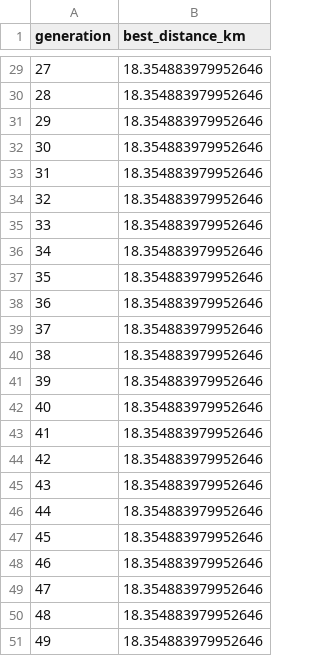
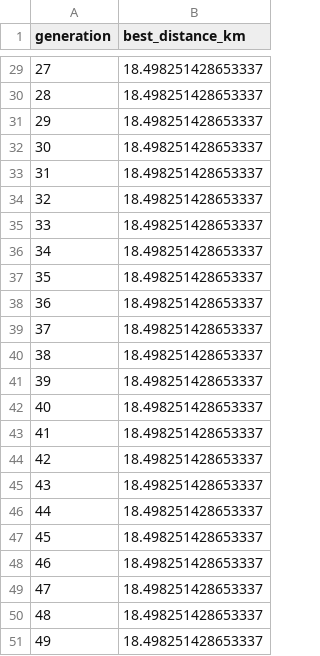
Before and after one commit to LaySopanha/Implementing-Genetic-Algorithms-for-Personalized-Multi-Day-Trip-Planning, a CSV file: pipeline/benchmarks/results/convergence_siem_reap_n8_basic.csv, drawn as a sheet; only a part is shown, gaps mark what is left out; the diff covers the shown part only.

```diff
--- a/pipeline/benchmarks/results/convergence_siem_reap_n8_basic.csv
+++ b/pipeline/benchmarks/results/convergence_siem_reap_n8_basic.csv
@@ -29,23 +29,23 @@ generation,best_distance_km
-27,18.354883979952646
-28,18.354883979952646
-29,18.354883979952646
-30,18.354883979952646
-31,18.354883979952646
-32,18.354883979952646
-33,18.354883979952646
-34,18.354883979952646
-35,18.354883979952646
-36,18.354883979952646
-37,18.354883979952646
-38,18.354883979952646
-39,18.354883979952646
-40,18.354883979952646
-41,18.354883979952646
-42,18.354883979952646
-43,18.354883979952646
-44,18.354883979952646
-45,18.354883979952646
-46,18.354883979952646
-47,18.354883979952646
-48,18.354883979952646
-49,18.354883979952646
+27,18.498251428653337
+28,18.498251428653337
+29,18.498251428653337
+30,18.498251428653337
+31,18.498251428653337
+32,18.498251428653337
+33,18.498251428653337
+34,18.498251428653337
+35,18.498251428653337
+36,18.498251428653337
+37,18.498251428653337
+38,18.498251428653337
+39,18.498251428653337
+40,18.498251428653337
+41,18.498251428653337
+42,18.498251428653337
+43,18.498251428653337
+44,18.498251428653337
+45,18.498251428653337
+46,18.498251428653337
+47,18.498251428653337
+48,18.498251428653337
+49,18.498251428653337
```
Also changed, not shown: 27 edited cells elsewhere in this file, pipeline/benchmarks/results/convergence_siem_reap_n4.csv, pipeline/benchmarks/results/convergence_siem_reap_n6.csv, 17 other files.
